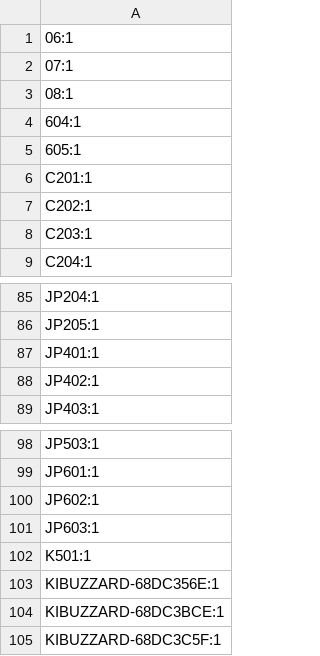
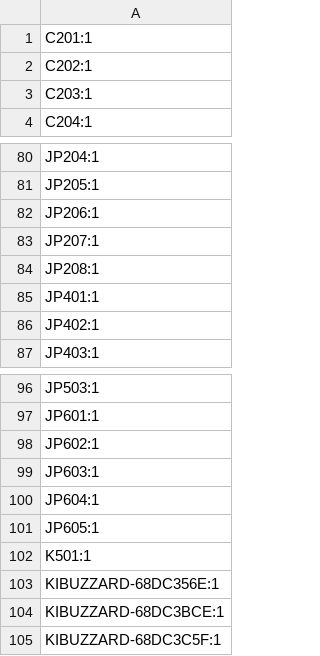
Before and after one commit to D3stan/ecu-dev-board, a CSV file: pcb/production/designators.csv, drawn as a sheet; only a part is shown, gaps mark what is left out.

```diff
--- a/pcb/production/designators.csv
+++ b/pcb/production/designators.csv
@@ -1,6 +1 @@
-06:1
-07:1
-08:1
-604:1
-605:1
 C201:1
@@ -86,2 +81,5 @@ JP204:1
 JP205:1
+JP206:1
+JP207:1
+JP208:1
 JP401:1
@@ -101,2 +99,4 @@ JP602:1
 JP603:1
+JP604:1
+JP605:1
 K501:1
```
Also changed, not shown: pcb/production/bom.csv, pcb/production/positions.csv, 8 other files.
